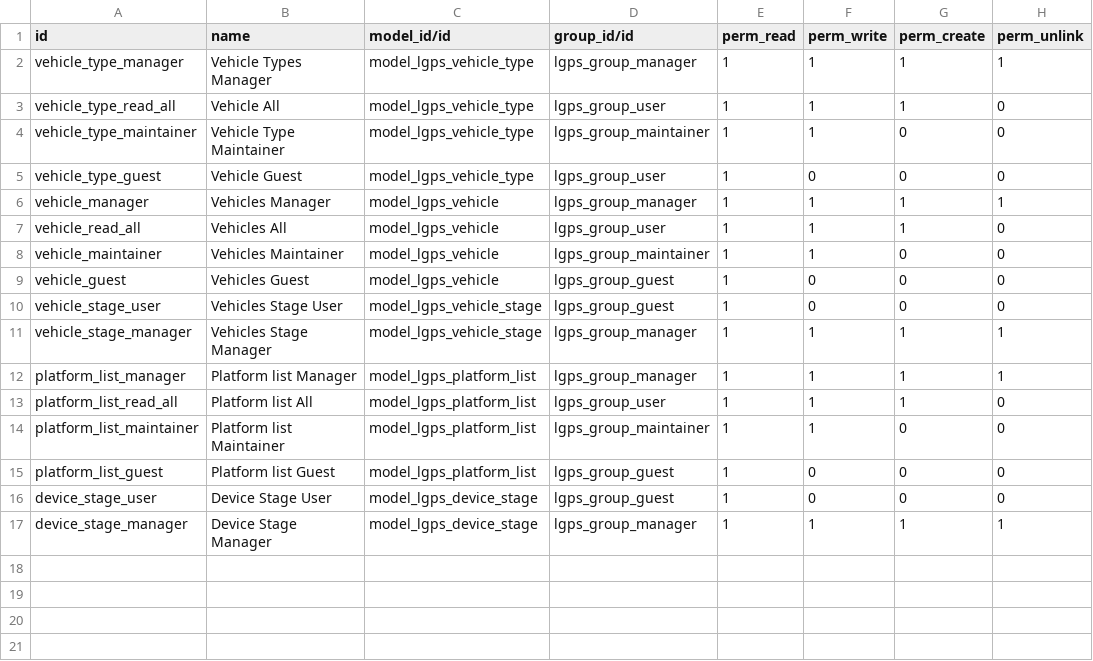
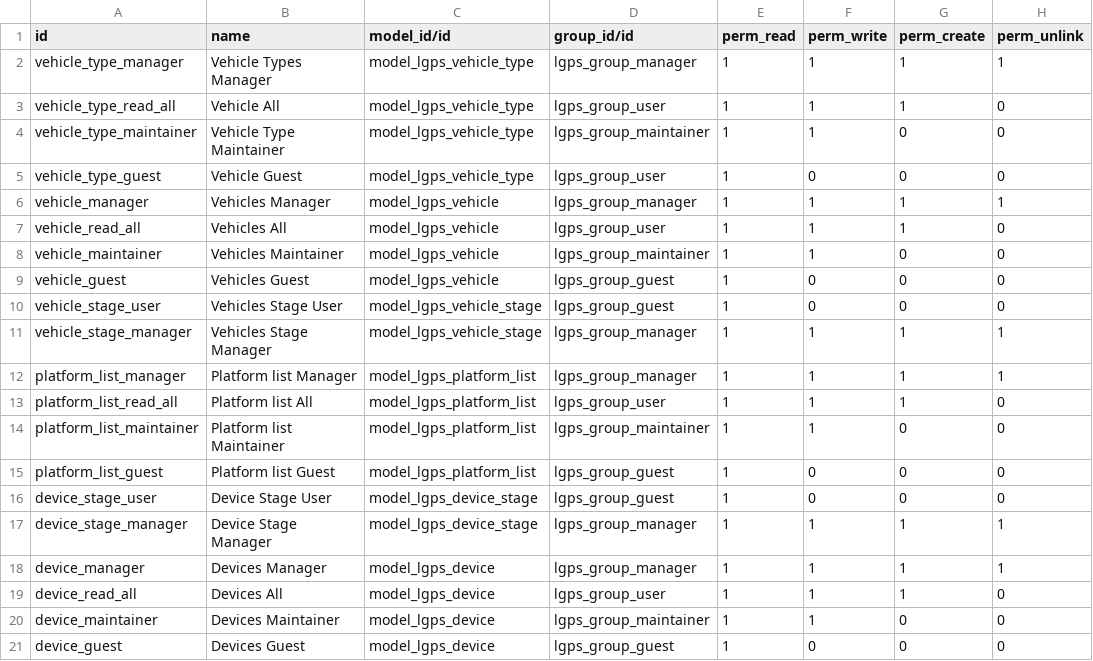
Before and after one commit to intralix/odoo-addons, a CSV file: lgps/security/ir.model.access.csv, drawn as a sheet; the diff names each change by its address in the sheet, - before the commit and + after, or states it on an @@ line.

Commit message:
Added Device Module

```diff
--- a/lgps/security/ir.model.access.csv
+++ b/lgps/security/ir.model.access.csv
+row 18: device_manager | Devices Manager | model_lgps_device | lgps_group_manager | 1 | 1 | 1 | 1
+row 19: device_read_all | Devices All | model_lgps_device | lgps_group_user | 1 | 1 | 1 | 0
+row 20: device_maintainer | Devices Maintainer | model_lgps_device | lgps_group_maintainer | 1 | 1 | 0 | 0
+row 21: device_guest | Devices Guest | model_lgps_device | lgps_group_guest | 1 | 0 | 0 | 0
```
Also changed, not shown: 7 other files.
